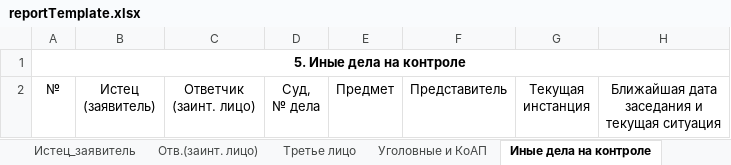
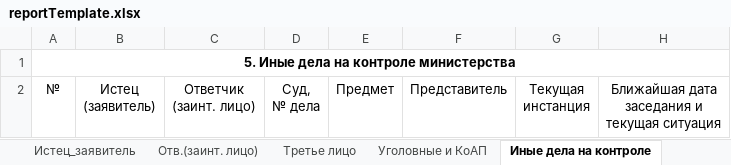
Before and after one commit to RomanBolikov/courtcases, an Excel workbook: src/main/resources/mainapp/reportTemplate.xlsx, sheet Иные дела на контроле, drawn as a sheet; values as stored, in another font and other column widths than the file's, no borders; the diff names each change by its address in the sheet, - before the commit and + after, or states it on an @@ line.

```diff
--- a/src/main/resources/mainapp/reportTemplate.xlsx (sheet Иные дела на контроле)
+++ b/src/main/resources/mainapp/reportTemplate.xlsx (sheet Иные дела на контроле)
-A1: 5. Иные дела на контроле
+A1: 5. Иные дела на контроле министерства
```
Also changed, not shown: sheet Истец_заявитель, sheet Третье лицо, sheet Отв.(заинт. лицо), 12 other files.
